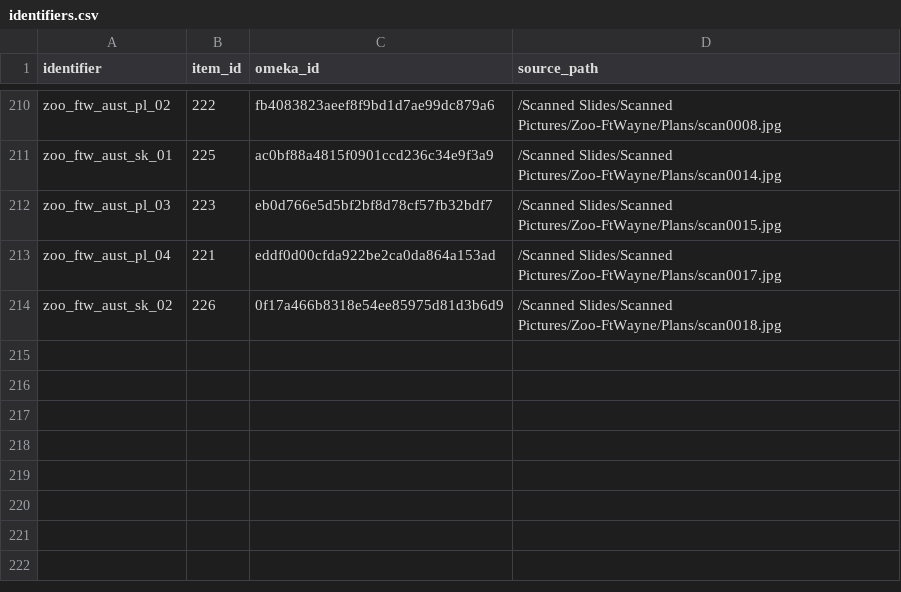
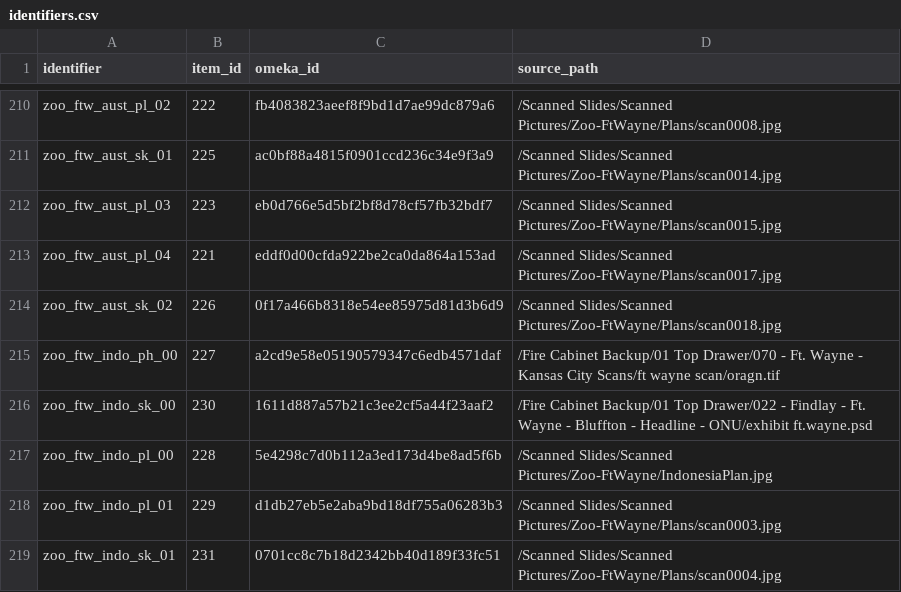
Before and after one commit to baskaufs/bassettassociates, a CSV file: data/identifiers.csv, drawn as a sheet; only a part is shown, gaps mark what is left out.

```diff
--- a/data/identifiers.csv
+++ b/data/identifiers.csv
@@ -214 +214,6 @@ zoo_ftw_aust_pl_04,221,eddf0d00cfda922be2ca0da864a153ad,/Scanned Slides/Scanned
 zoo_ftw_aust_sk_02,226,0f17a466b8318e54ee85975d81d3b6d9,/Scanned Slides/Scanned Pictures/Zoo-FtWayne/Plans/scan0018.jpg
+zoo_ftw_indo_ph_00,227,a2cd9e58e05190579347c6edb4571daf,/Fire Cabinet Backup/01 Top Drawer/070 - Ft. Wayne - Kansas City Scans/ft wayne scan/oragn.tif
+zoo_ftw_indo_sk_00,230,1611d887a57b21c3ee2cf5a44f23aaf2,/Fire Cabinet Backup/01 Top Drawer/022 - Findlay - Ft. Wayne - Bluffton - Headline - ONU/exhibit ft.wayne.psd
+zoo_ftw_indo_pl_00,228,5e4298c7d0b112a3ed173d4be8ad5f6b,/Scanned Slides/Scanned Pictures/Zoo-FtWayne/IndonesiaPlan.jpg
+zoo_ftw_indo_pl_01,229,d1db27eb5e2aba9bd18df755a06283b3,/Scanned Slides/Scanned Pictures/Zoo-FtWayne/Plans/scan0003.jpg
+zoo_ftw_indo_sk_01,231,0701cc8c7b18d2342bb40d189f33fc51,/Scanned Slides/Scanned Pictures/Zoo-FtWayne/Plans/scan0004.jpg
```
Also changed, not shown: data/items.csv.
